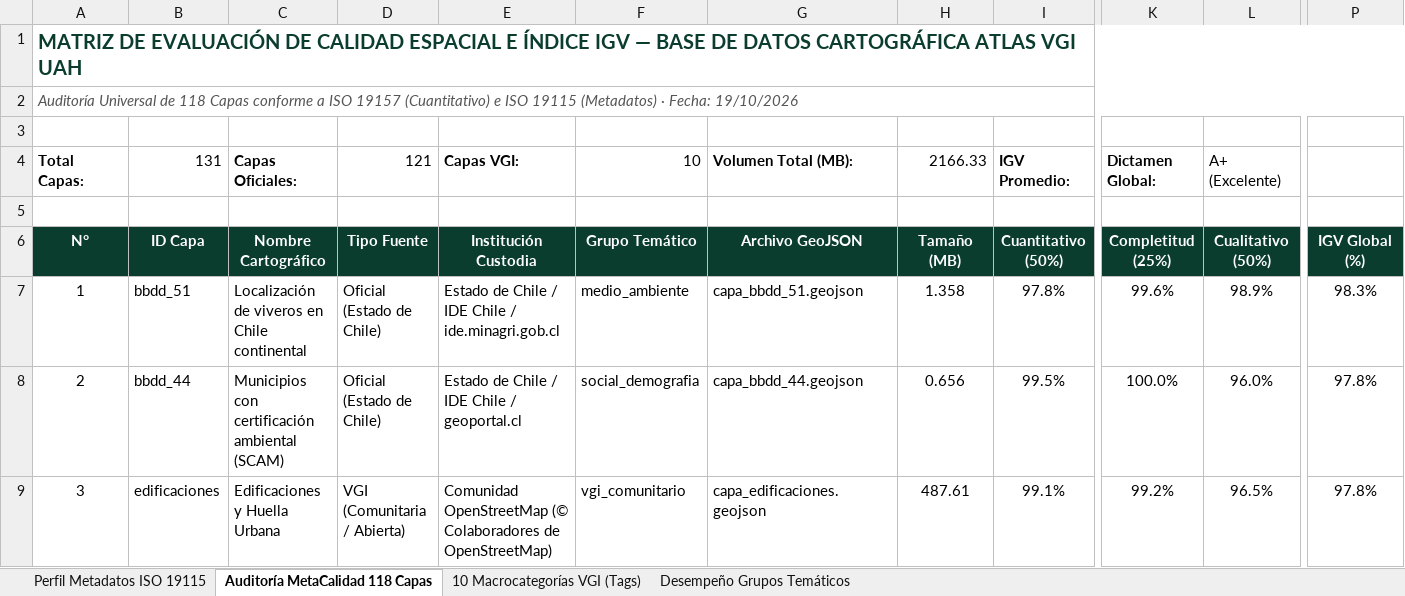
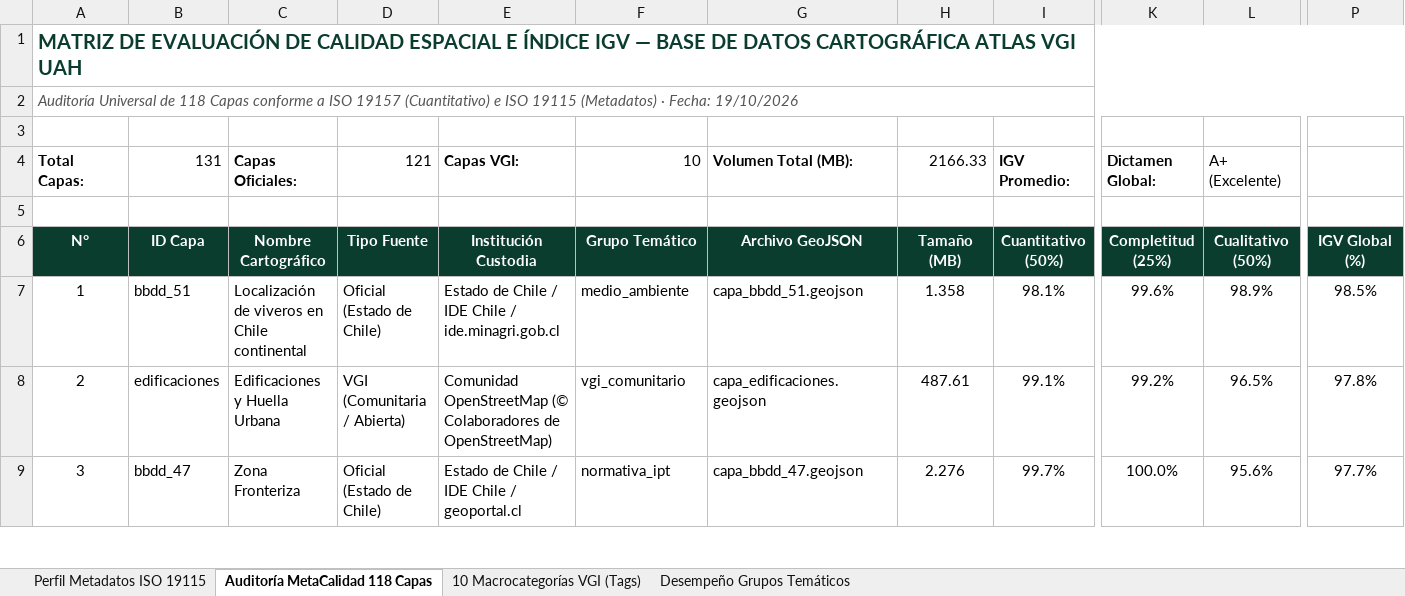
Before and after one commit to GEOJOTA/atlas_vgi_territorial, an Excel workbook: docs/perfil_metadatos_vgi.xlsx, sheet Auditoría MetaCalidad 118 Capas, drawn as a sheet; only a part is shown, gaps mark what is left out; values as stored, in another font and other column widths than the file's, no borders; the diff covers the shown part only; the diff names each change by its address in the sheet, - before the commit and + after, or states it on an @@ line.

Commit message:
feat(modulos): reordenar y renumerar modulos oficiales del 01 al 10 y actualizar documentacion tecnica

```diff
--- a/docs/perfil_metadatos_vgi.xlsx (sheet Auditoría MetaCalidad 118 Capas)
+++ b/docs/perfil_metadatos_vgi.xlsx (sheet Auditoría MetaCalidad 118 Capas)
-I7: 97.8%
+I7: 98.1%
-P7: 98.3%
+P7: 98.5%
-B8: bbdd_44
+B8: edificaciones
-C8: Municipios con certificación ambiental (SCAM)
+C8: Edificaciones y Huella Urbana
-D8: Oficial (Estado de Chile)
+D8: VGI (Comunitaria / Abierta)
-E8: Estado de Chile / IDE Chile / geoportal.cl
+E8: Comunidad OpenStreetMap (© Colaboradores de OpenStreetMap)
-F8: social_demografia
+F8: vgi_comunitario
-G8: capa_bbdd_44.geojson
+G8: capa_edificaciones.geojson
-H8: 0.656
+H8: 487.61
-I8: 99.5%
+I8: 99.1%
-K8: 100.0%
+K8: 99.2%
-L8: 96.0%
+L8: 96.5%
-B9: edificaciones
+B9: bbdd_47
-C9: Edificaciones y Huella Urbana
+C9: Zona Fronteriza
-D9: VGI (Comunitaria / Abierta)
+D9: Oficial (Estado de Chile)
-E9: Comunidad OpenStreetMap (© Colaboradores de OpenStreetMap)
+E9: Estado de Chile / IDE Chile / geoportal.cl
-F9: vgi_comunitario
+F9: normativa_ipt
-G9: capa_edificaciones.geojson
+G9: capa_bbdd_47.geojson
-H9: 487.61
+H9: 2.276
-I9: 99.1%
+I9: 99.7%
-K9: 99.2%
+K9: 100.0%
-L9: 96.5%
+L9: 95.6%
-P9: 97.8%
+P9: 97.7%
```
Also changed, not shown: 1269 edited cells elsewhere in this sheet, sheet Desempeño Grupos Temáticos, sheet 10 Macrocategorías VGI (Tags), src/docs/perfil_metadatos_vgi.xlsx, 18 other files.
